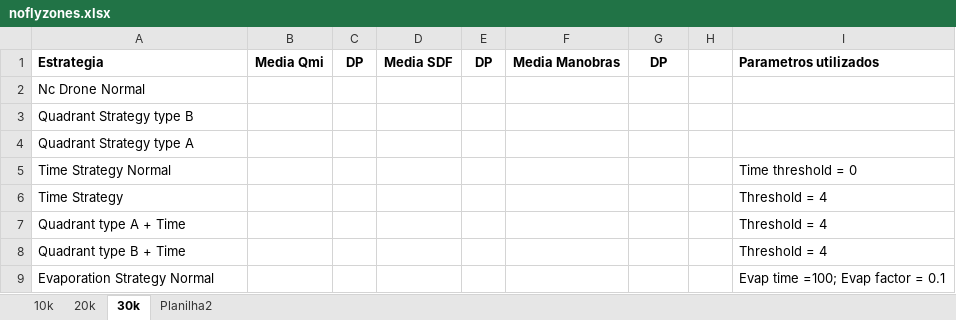
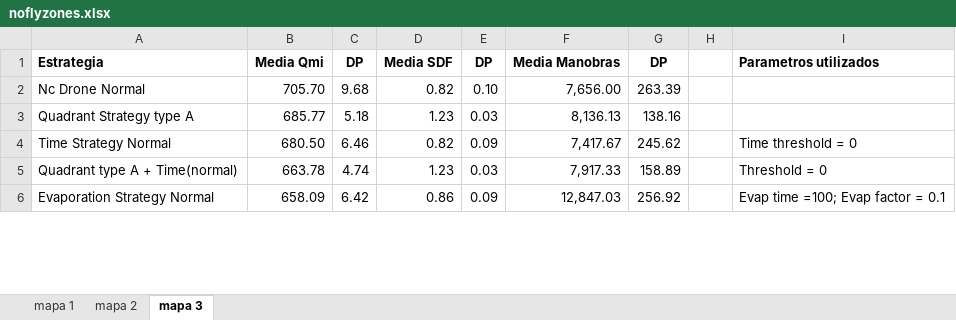
Before and after one commit to patrickguima/NC-Drone-Simulator, an Excel workbook: genetic_ncDrone/Resultados/No-Fly-Zones/noflyzones.xlsx, sheet mapa 3, drawn as a sheet; only a part is shown; values as stored, in another font and other column widths than the file's, no borders; removed rows and columns are numbered as before the commit, all else as after; the diff covers the shown part only; the diff names each change by its address in the sheet, - before the commit and + after, or states it on an @@ line.

```diff
--- a/genetic_ncDrone/Resultados/No-Fly-Zones/noflyzones.xlsx (sheet mapa 3)
+++ b/genetic_ncDrone/Resultados/No-Fly-Zones/noflyzones.xlsx (sheet mapa 3)
-sheet tab: 10k
+sheet tab: mapa 1
-sheet tab: 20k
+sheet tab: mapa 2
-sheet tab: 30k
+sheet tab: mapa 3
-sheet tab: Planilha2
-B2: (empty)
+B2: 705.70
-C2: (empty)
+C2: 9.68
-D2: (empty)
+D2: 0.82
-E2: (empty)
+E2: 0.10
-F2: (empty)
+F2: 7,656.00
-G2: (empty)
+G2: 263.39
-row 3: Quadrant Strategy type B
-B3: (empty)
+B3: 685.77
-C3: (empty)
+C3: 5.18
-D3: (empty)
+D3: 1.23
-E3: (empty)
+E3: 0.03
-F3: (empty)
+F3: 8,136.13
-G3: (empty)
+G3: 138.16
-B4: (empty)
+B4: 680.50
-C4: (empty)
+C4: 6.46
-D4: (empty)
+D4: 0.82
-E4: (empty)
+E4: 0.09
-F4: (empty)
+F4: 7,417.67
-G4: (empty)
+G4: 245.62
-row 6: Time Strategy |  |  |  |  |  |  |  | Threshold = 4
-row 7: Quadrant type A + Time |  |  |  |  |  |  |  | Threshold = 4
-row 8: Quadrant type B + Time |  |  |  |  |  |  |  | Threshold = 4
+row 5: Quadrant type A + Time(normal) | 663.78 | 4.74 | 1.23 | 0.03 | 7,917.33 | 158.89 |  | Threshold = 0
-B6: (empty)
+B6: 658.09
-C6: (empty)
+C6: 6.42
-D6: (empty)
+D6: 0.86
-E6: (empty)
+E6: 0.09
-F6: (empty)
+F6: 12,847.03
-G6: (empty)
+G6: 256.92
```
Also changed, not shown: 8 added rows, 4 removed rows and 34 edited cells elsewhere in this sheet, sheet mapa 2, sheet mapa 1, charts or pictures.
